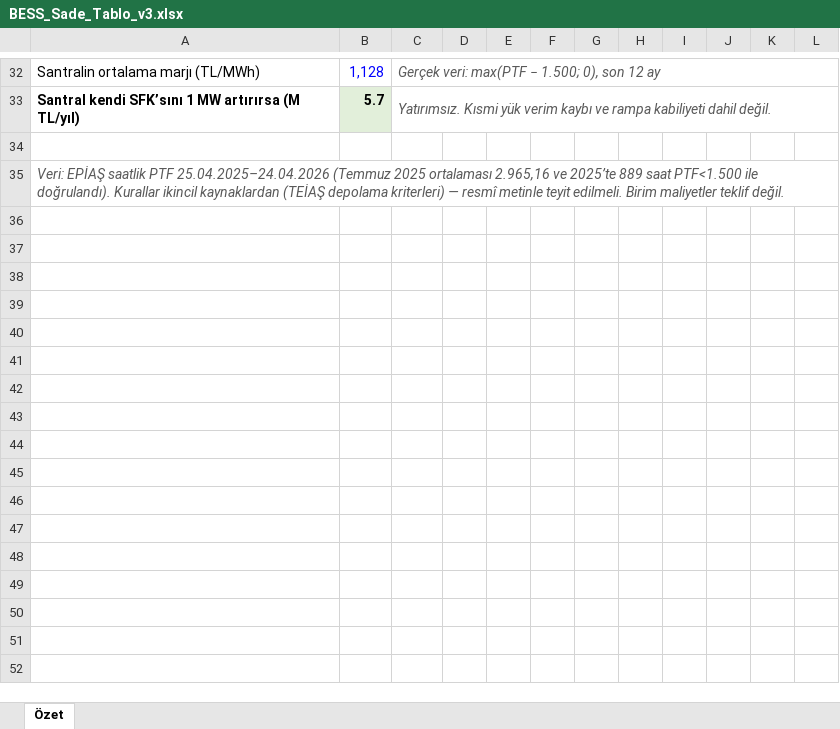
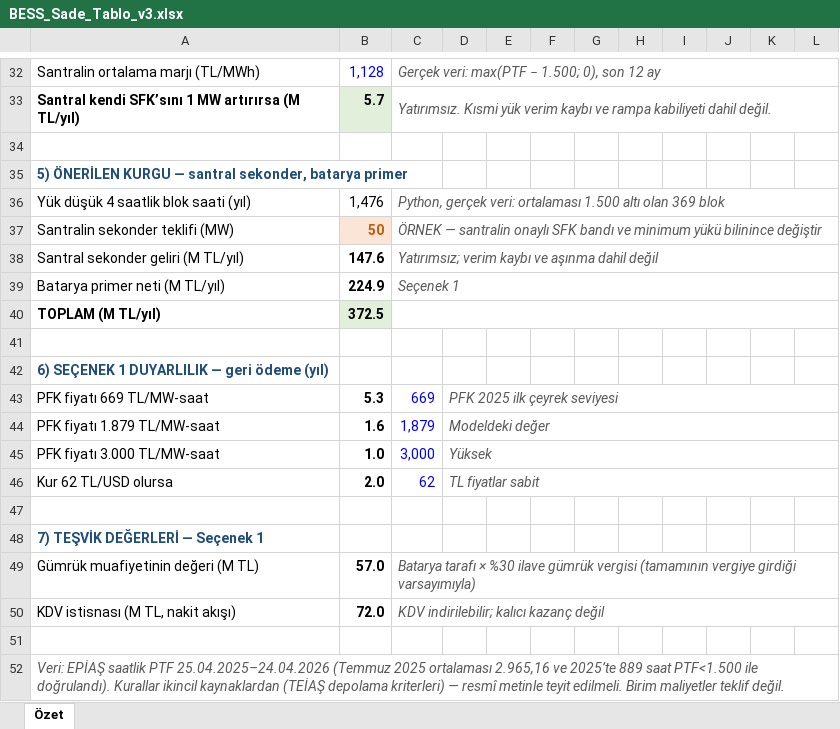
Before and after one commit to Qarquen/superapp-legal, an Excel workbook: bess-20mw/BESS_Sade_Tablo_v3.xlsx, sheet Özet, drawn as a sheet; only a part is shown, gaps mark what is left out; values as stored, in another font and other column widths than the file's, no borders; the diff names each change by its address in the sheet, - before the commit and + after, or states it on an @@ line.

```diff
--- a/bess-20mw/BESS_Sade_Tablo_v3.xlsx (sheet Özet)
+++ b/bess-20mw/BESS_Sade_Tablo_v3.xlsx (sheet Özet)
+row 35: 5) ÖNERİLEN KURGU — santral sekonder, batarya primer
+row 36: Yük düşük 4 saatlik blok saati (yıl) | 1,476 | Python, gerçek veri: ortalaması 1.500 altı olan 369 blok
+row 37: Santralin sekonder teklifi (MW) | 50 | ÖRNEK — santralin onaylı SFK bandı ve minimum yükü bilinince değiştir
+row 38: Santral sekonder geliri (M TL/yıl) | 147.6 | Yatırımsız; verim kaybı ve aşınma dahil değil
+row 39: Batarya primer neti (M TL/yıl) | 224.9 | Seçenek 1
+row 40: TOPLAM (M TL/yıl) | 372.5
+row 41: (empty)
+row 42: 6) SEÇENEK 1 DUYARLILIK — geri ödeme (yıl)
+row 43: PFK fiyatı 669 TL/MW-saat | 5.3 | 669 | PFK 2025 ilk çeyrek seviyesi
+row 44: PFK fiyatı 1.879 TL/MW-saat | 1.6 | 1,879 | Modeldeki değer
+row 45: PFK fiyatı 3.000 TL/MW-saat | 1.0 | 3,000 | Yüksek
+row 46: Kur 62 TL/USD olursa | 2.0 | 62 | TL fiyatlar sabit
+row 47: (empty)
+row 48: 7) TEŞVİK DEĞERLERİ — Seçenek 1
+row 49: Gümrük muafiyetinin değeri (M TL) | 57.0 | Batarya tarafı × %30 ilave gümrük vergisi (tamamının vergiye girdiği varsayımıyla)
+row 50: KDV istisnası (M TL, nakit akışı) | 72.0 | KDV indirilebilir; kalıcı kazanç değil
+row 51: (empty)
```
Also changed, not shown: 1 other file.
